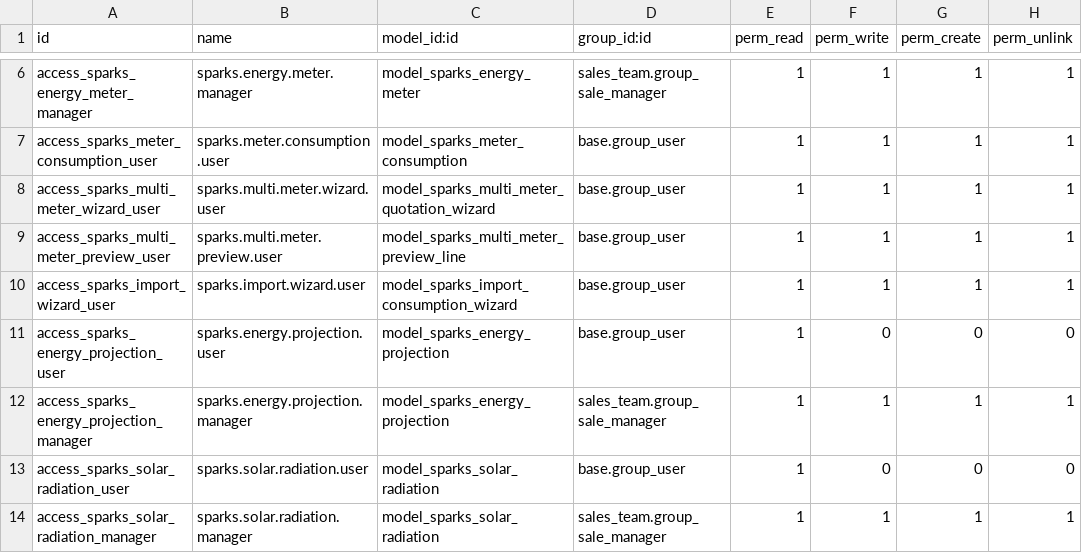
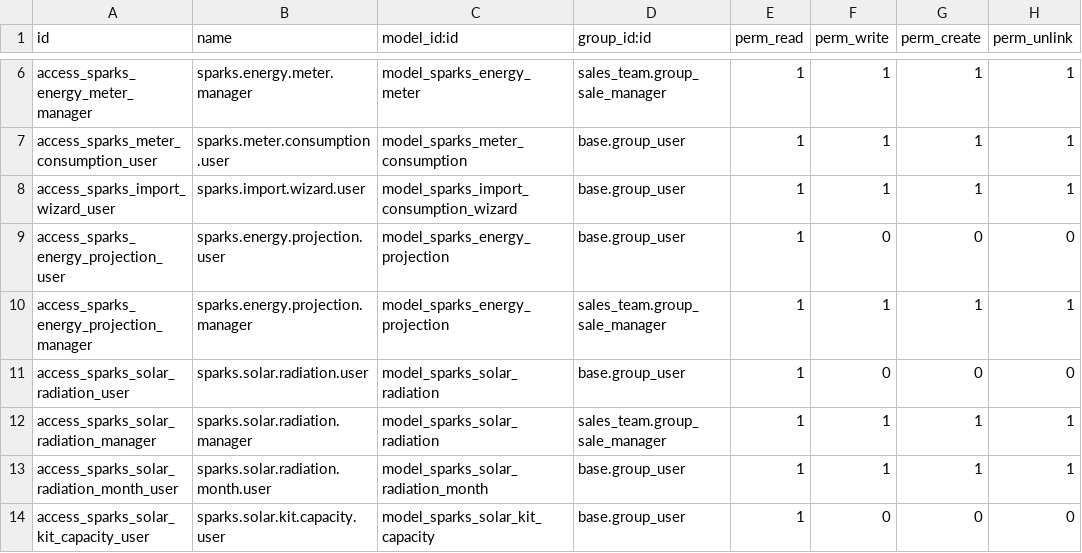
Before and after one commit to wzamoramero/sparks-energy18v1, a CSV file: security/ir.model.access.csv, drawn as a sheet; only a part is shown, gaps mark what is left out; the shorter side is filled out with more unchanged rows; the diff names each change by its address in the sheet, - before the commit and + after, or states it on an @@ line.

Commit message:
Update ir.model.access.csv
update

```diff
--- a/security/ir.model.access.csv
+++ b/security/ir.model.access.csv
-row 8: access_sparks_multi_meter_wizard_user | sparks.multi.meter.wizard.user | model_sparks_multi_meter_quotation_wizard | base.group_user | 1 | 1 | 1 | 1
-row 9: access_sparks_multi_meter_preview_user | sparks.multi.meter.preview.user | model_sparks_multi_meter_preview_line | base.group_user | 1 | 1 | 1 | 1
```
